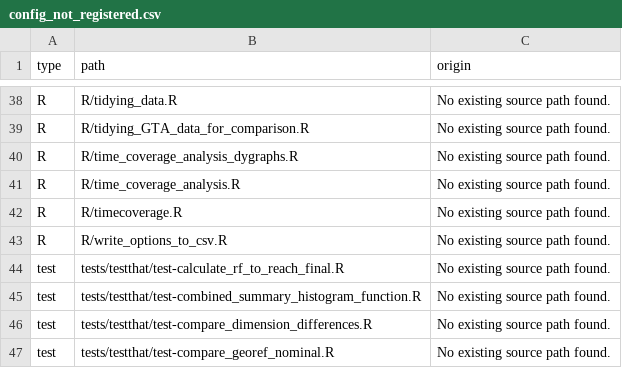
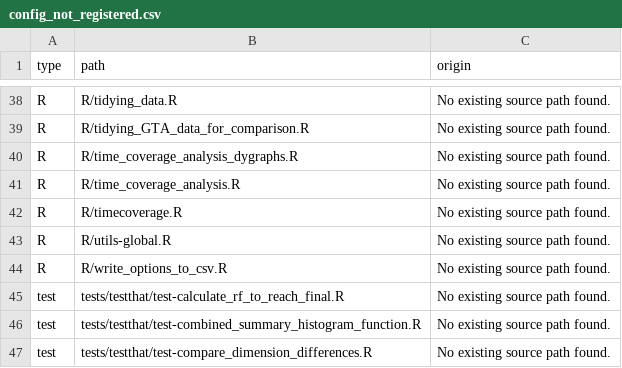
Before and after one commit to bastienird/CWP.dataset, a CSV file: dev/config_not_registered.csv, drawn as a sheet; only a part is shown, gaps mark what is left out; the shorter side is filled out with more unchanged rows.

```diff
--- a/dev/config_not_registered.csv
+++ b/dev/config_not_registered.csv
@@ -42,2 +42,3 @@
 "R","R/timecoverage.R","No existing source path found."
+"R","R/utils-global.R","No existing source path found."
 "R","R/write_options_to_csv.R","No existing source path found."
```
Also changed, not shown: 17 other files.
